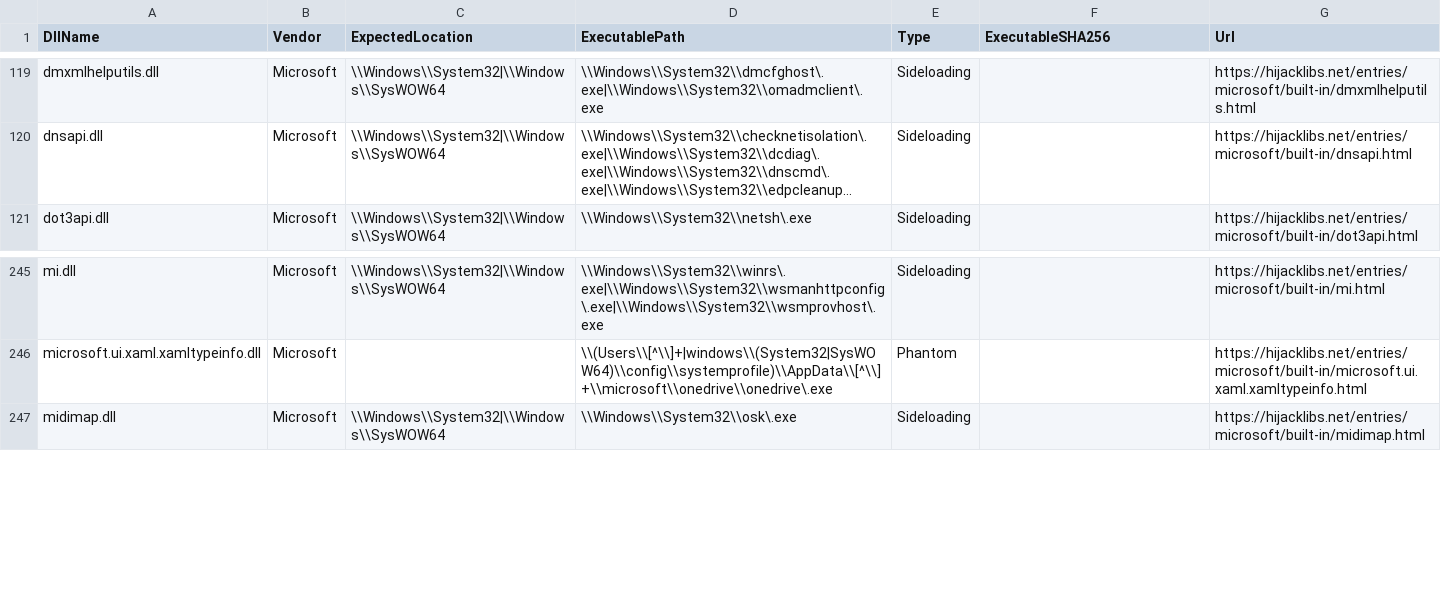
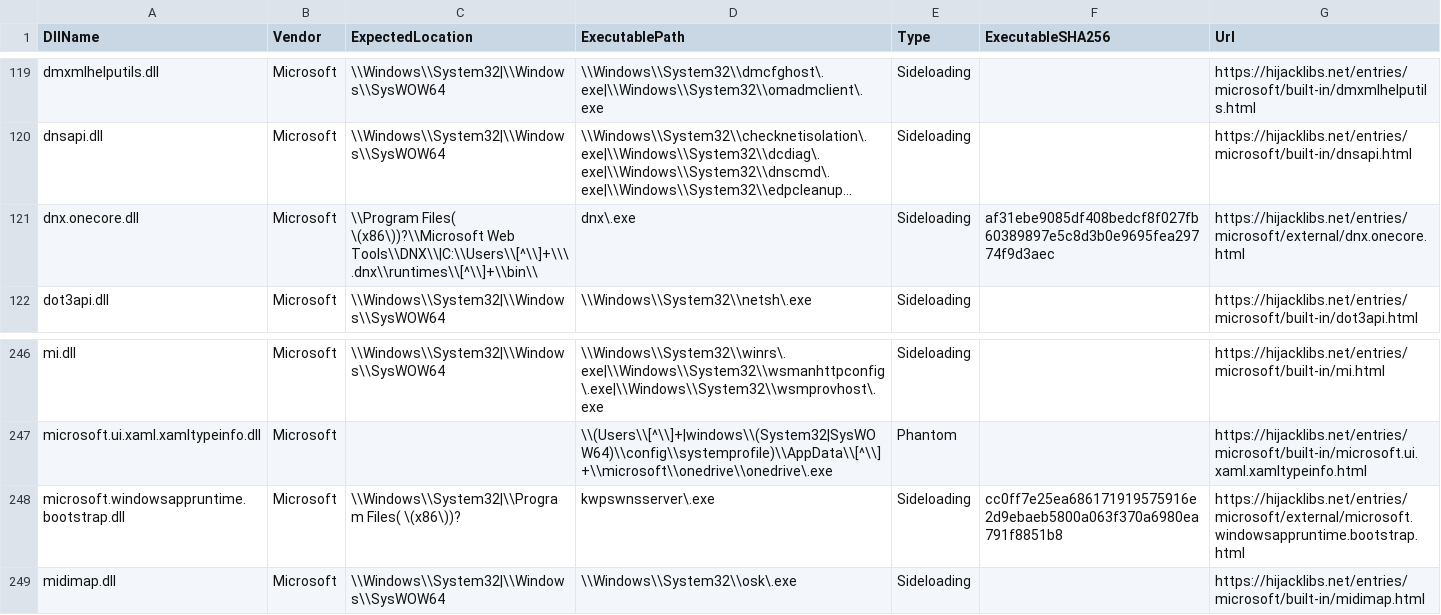
Before and after one commit to mgreen27/DetectRaptor, a CSV file: csv/hijacklibs.csv, drawn as a sheet; only a part is shown, gaps mark what is left out; long unchanged cells end in …; the diff names each change by its address in the sheet, - before the commit and + after, or states it on an @@ line.

```diff
--- a/csv/hijacklibs.csv
+++ b/csv/hijacklibs.csv
+row 121: dnx.onecore.dll | Microsoft | \\Program Files( \(x86\))?\\Microsoft Web Tools\\DNX\\|C:\\Users\\[^\\]+\\\.dnx\\runtimes\\[^\\]+\\bin\\ | dnx\.exe | Sideloading | af31ebe9085df408bedcf8f027fb60389897e5c8d3b0e9695fea29774f9d3aec | https://hijacklibs.net/entries/microsoft/external/dnx.onecore.html
+row 248: microsoft.windowsappruntime.bootstrap.dll | Microsoft | \\Windows\\System32|\\Program Files( \(x86\))? | kwpswnsserver\.exe | Sideloading | cc0ff7e25ea686171919575916e2d9ebaeb5800a063f370a6980ea791f8851b8 | https://hijacklibs.net/entries/microsoft/external/microsoft.windowsappruntime.bootstrap.html
```
Also changed, not shown: csv/drivers_malicious.csv, csv/drivers_vulnerable.csv, 4 other files.
